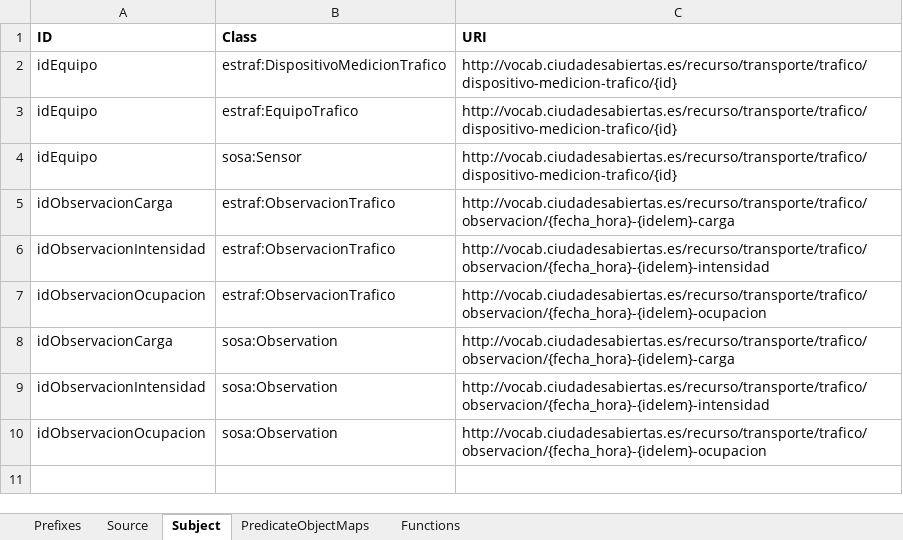
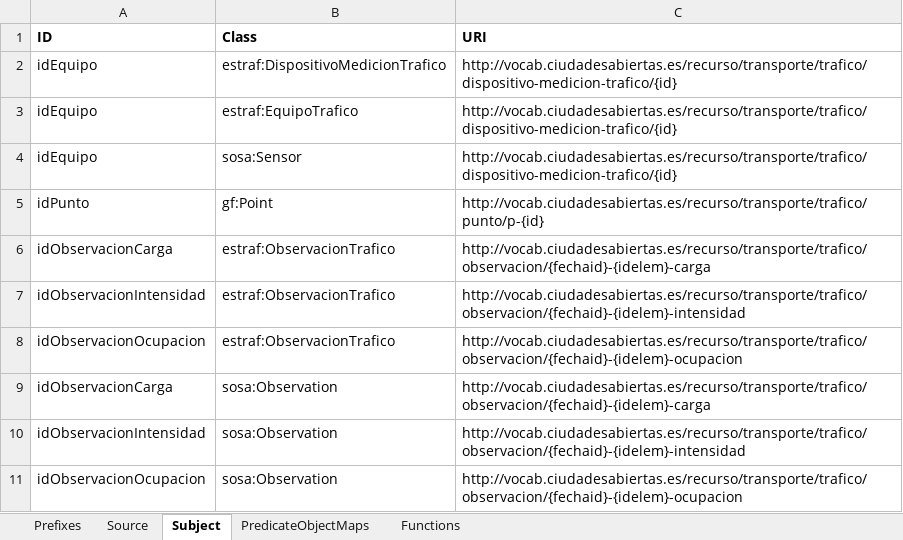
Before and after one commit to oeg-upm/mapeathor, an Excel workbook: examples/traffic/InputTraffic.xlsx, sheet Subject, drawn as a sheet; values as stored, in another font and other column widths than the file's, no borders; addresses are those after the commit; the diff names each change by its address in the sheet, - before the commit and + after, or states it on an @@ line.

```diff
--- a/examples/traffic/InputTraffic.xlsx (sheet Subject)
+++ b/examples/traffic/InputTraffic.xlsx (sheet Subject)
+row 5: idPunto | gf:Point | http://vocab.ciudadesabiertas.es/recurso/transporte/trafico/punto/p-{id}
-C6 (URI): http://vocab.ciudadesabiertas.es/recurso/transporte/trafico/observacion/{fecha_hora}-{idelem}-carga
+C6 (URI): http://vocab.ciudadesabiertas.es/recurso/transporte/trafico/observacion/{fechaid}-{idelem}-carga
-C7 (URI): http://vocab.ciudadesabiertas.es/recurso/transporte/trafico/observacion/{fecha_hora}-{idelem}-intensidad
+C7 (URI): http://vocab.ciudadesabiertas.es/recurso/transporte/trafico/observacion/{fechaid}-{idelem}-intensidad
-C8 (URI): http://vocab.ciudadesabiertas.es/recurso/transporte/trafico/observacion/{fecha_hora}-{idelem}-ocupacion
+C8 (URI): http://vocab.ciudadesabiertas.es/recurso/transporte/trafico/observacion/{fechaid}-{idelem}-ocupacion
-C9 (URI): http://vocab.ciudadesabiertas.es/recurso/transporte/trafico/observacion/{fecha_hora}-{idelem}-carga
+C9 (URI): http://vocab.ciudadesabiertas.es/recurso/transporte/trafico/observacion/{fechaid}-{idelem}-carga
-C10 (URI): http://vocab.ciudadesabiertas.es/recurso/transporte/trafico/observacion/{fecha_hora}-{idelem}-intensidad
+C10 (URI): http://vocab.ciudadesabiertas.es/recurso/transporte/trafico/observacion/{fechaid}-{idelem}-intensidad
-C11 (URI): http://vocab.ciudadesabiertas.es/recurso/transporte/trafico/observacion/{fecha_hora}-{idelem}-ocupacion
+C11 (URI): http://vocab.ciudadesabiertas.es/recurso/transporte/trafico/observacion/{fechaid}-{idelem}-ocupacion
```
Also changed, not shown: sheet Source, sheet PredicateObjectMaps, sheet Prefixes, 14 other files.
